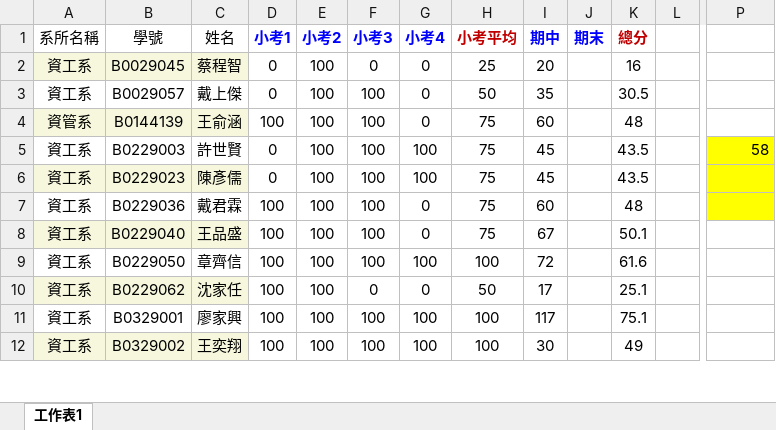
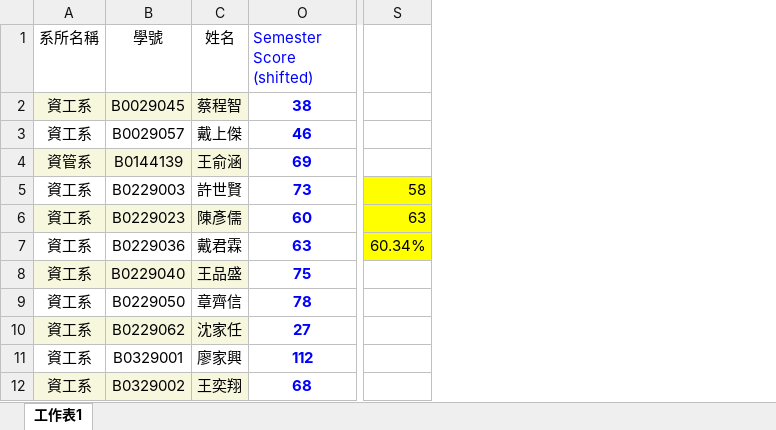
Before and after one commit to CGUSystemCourses/ComputerOrg-2015, an Excel workbook: Adm/comp_org_grad-2015.xlsx, sheet 工作表1, drawn as a sheet; only a part is shown, gaps mark what is left out; values as stored, in another font and other column widths than the file's, no borders; charts and pictures and conditional formats not drawn; removed rows and columns are numbered as before the commit, all else as after; the diff names each change by its address in the sheet, - before the commit and + after, or states it on an @@ line.

Commit message:
with grading on the computer organization course

```diff
--- a/Adm/comp_org_grad-2015.xlsx (sheet 工作表1)
+++ b/Adm/comp_org_grad-2015.xlsx (sheet 工作表1)
@@ column D (小考1) hidden, rows 2-12: 0 | 0 | 100 | 0 | 0 | 100 | 100 | 100 | 100 | 100 | 100 @@
@@ column E (小考2) hidden, rows 2-12: all 100 @@
@@ column F (小考3) hidden, rows 2-12: 0 | 100 | 100 | 100 | 100 | 100 | 100 | 100 | 0 | 100 | 100 @@
@@ column G (小考4) hidden, rows 2-12: 0 | 0 | 0 | 100 | 100 | 0 | 0 | 100 | 0 | 100 | 100 @@
@@ column H (小考平均) hidden, rows 2-12: 25 | 50 | 75 | 75 | 75 | 75 | 75 | 100 | 50 | 100 | 100 @@
@@ column I (期中) hidden, rows 2-12: 20 | 35 | 60 | 45 | 45 | 60 | 67 | 72 | 17 | 117 | 30 @@
@@ column J (期末) hidden, empty @@
@@ column K (總分) hidden, rows 2-12: 16 | 30.5 | 48 | 43.5 | 43.5 | 48 | 50.1 | 61.6 | 25.1 | 75.1 | 49 @@
@@ column L hidden, empty @@
+column O (Semester Score (shifted)), rows 2-12: 38 | 46 | 69 | 73 | 60 | 63 | 75 | 78 | 27 | 112 | 68
-S6: (empty)
+S6: 63
-S7: (empty)
+S7: 60.34%
```
Also changed, not shown: hidden cells, charts or pictures.
